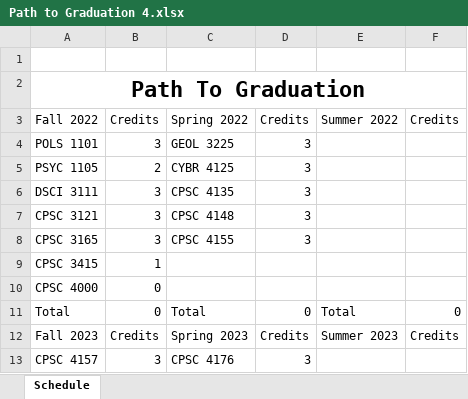
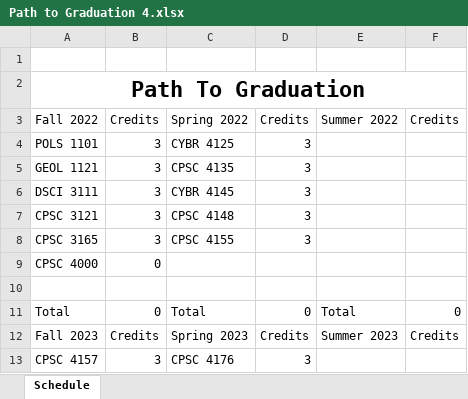
Before and after one commit to RivalFox/SmartPlannerTools, an Excel workbook: SmartPlannerApp/ExcelFiles/Path to Graduation 4.xlsx, sheet Schedule, drawn as a sheet; only a part is shown; values as stored, in another font and other column widths than the file's, no borders; removed rows and columns are numbered as before the commit, all else as after; the diff names each change by its address in the sheet, - before the commit and + after, or states it on an @@ line.

```diff
--- a/SmartPlannerApp/ExcelFiles/Path to Graduation 4.xlsx (sheet Schedule)
+++ b/SmartPlannerApp/ExcelFiles/Path to Graduation 4.xlsx (sheet Schedule)
-C4: GEOL 3225
+C4: CYBR 4125
-row 5: PSYC 1105 | 2 | CYBR 4125 | 3
+row 5: GEOL 1121 | 3 | CPSC 4135 | 3
-C6: CPSC 4135
+C6: CYBR 4145
-row 9: CPSC 3415 | 1
+row 10: (empty)
```
Also changed, not shown: SmartPlannerApp/ExcelFiles/Path to Graduation 1.xlsx, SmartPlannerApp/ExcelFiles/Path to Graduation 2.xlsx, 5 other files.
